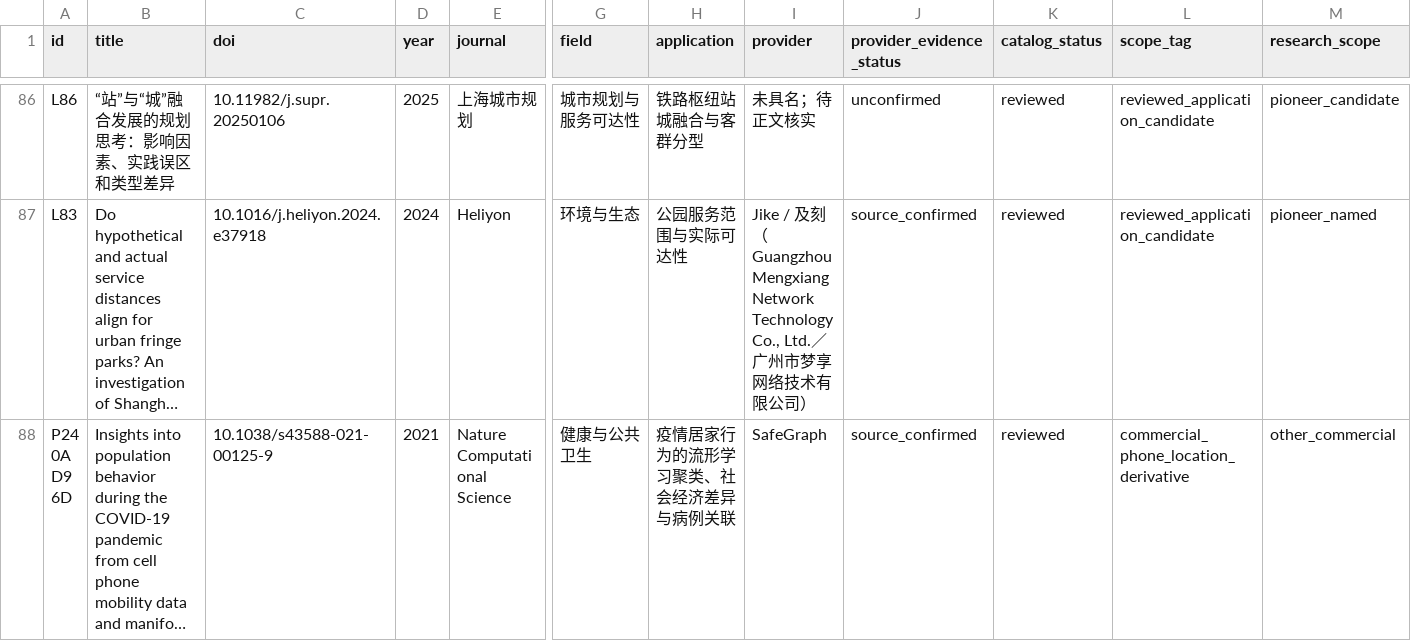
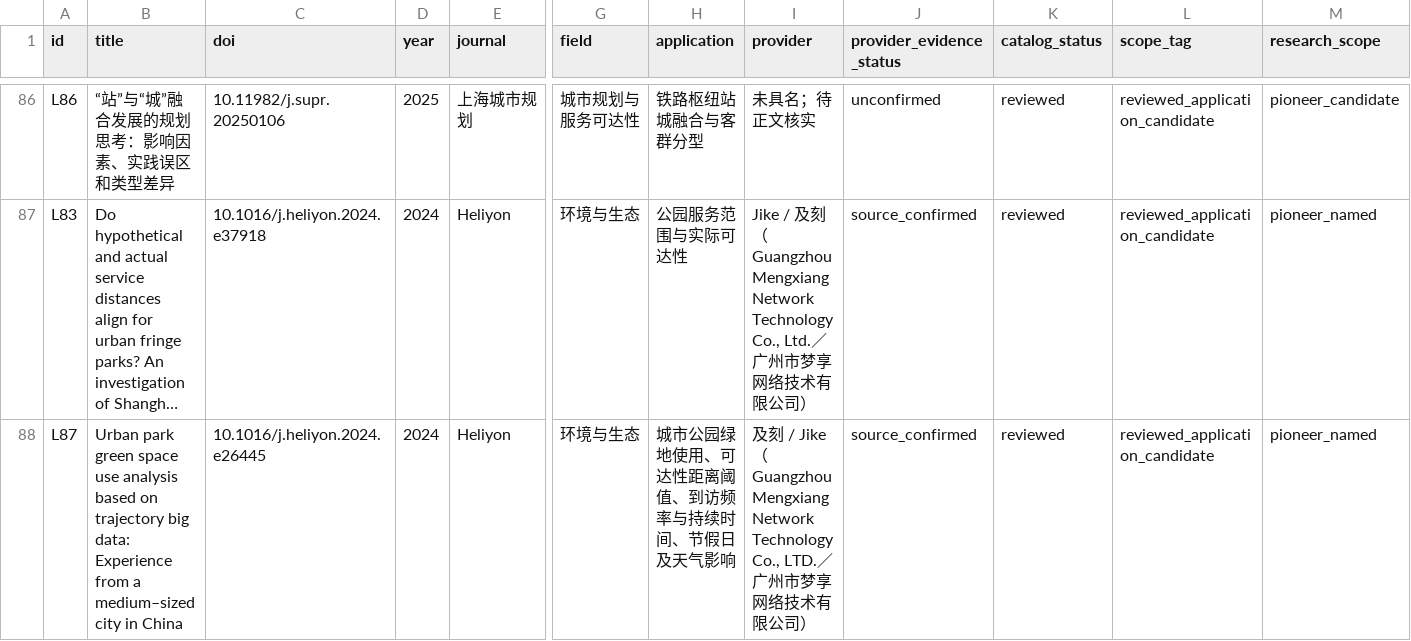
Before and after one commit to YeCao02/Mobile-phone-location-reasearch, a CSV file: data/literature_catalog.csv, drawn as a sheet; only a part is shown, gaps mark what is left out; the shorter side is filled out with more unchanged rows; long unchanged cells end in …; rows hold the shown columns only; the diff covers the shown part only; the diff names each change by its address in the sheet, - before the commit and + after, or states it on an @@ line.

Commit message:
Expand core supplier evidence and university project leads

```diff
--- a/data/literature_catalog.csv
+++ b/data/literature_catalog.csv
+row 88: L87 | Urban park green space use analysis based on trajectory big data: Experience from a medium–sized city in China | 10.1016/j.heliyon.2024.e26445 | 2024 | Heliyon | 环境与生态 | 城市公园绿地使用、可达性距离阈值、到访频率与持续时间、节假日及天气影响 | 及刻 / Jike（Guangzhou Mengxiang Network Technology Co., LTD.／广州市梦享网络技术有限公司） | source_confirmed | reviewed | reviewed_application_candidate | pioneer_named
```
Also changed, not shown: 1 added row elsewhere in this file, 11 other files.
